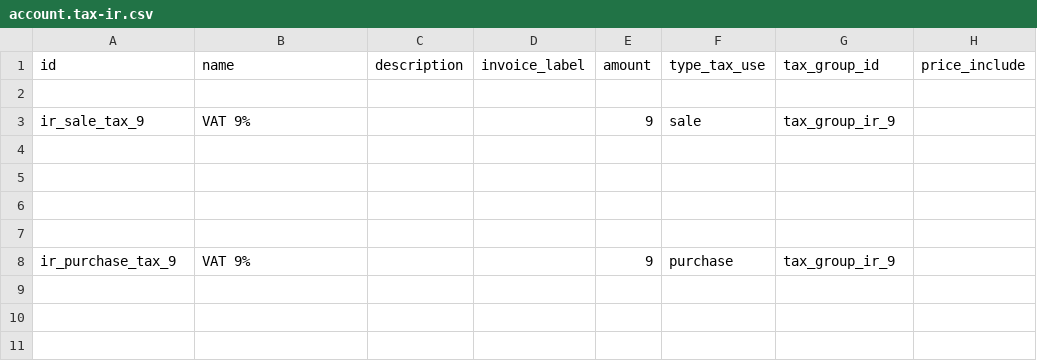
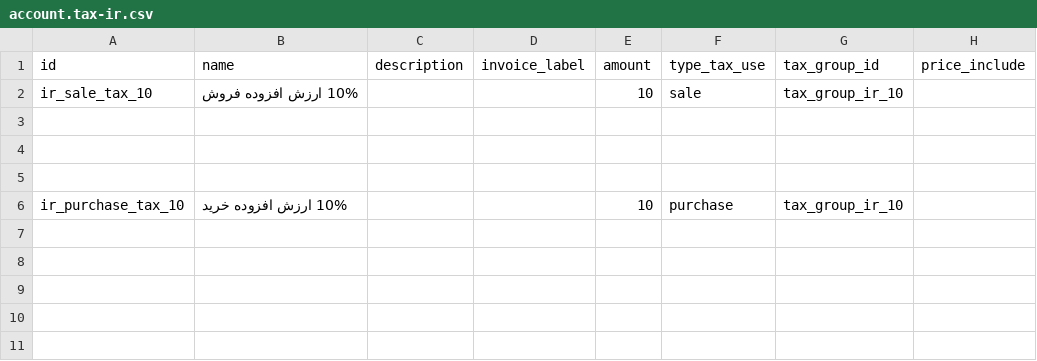
Before and after one commit to Odoo-Community-IRAN/apps, a CSV file: l10n_ir_account/data/template/account.tax-ir.csv, drawn as a sheet; only a part is shown; removed rows and columns are numbered as before the commit, all else as after; rows hold the shown columns only; the diff names each change by its address in the sheet, - before the commit and + after, or states it on an @@ line.

Commit message:
Dev l10n account 18 (#19)
* [ADD] add l10n_ir_account module version 18

* [IMP] improved manifest translation

---------

Co-authored-by: Ali Sharifi <alisharifi997as@gmail.com>
Co-authored-by: saeed-raeisi <saeed.raesi2020@gmail.com>

```diff
--- a/l10n_ir_account/data/template/account.tax-ir.csv
+++ b/l10n_ir_account/data/template/account.tax-ir.csv
-row 2: (empty)
-A2 (id): ir_sale_tax_9
+A2 (id): ir_sale_tax_10
-B2 (name): VAT 9%
+B2 (name): 10% ارزش افزوده فروش
-E2 (amount): 9
+E2 (amount): 10
-G2 (tax_group_id): tax_group_ir_9
+G2 (tax_group_id): tax_group_ir_10
-row 7: (empty)
-A6 (id): ir_purchase_tax_9
+A6 (id): ir_purchase_tax_10
-B6 (name): VAT 9%
+B6 (name): 10% ارزش افزوده خرید
-E6 (amount): 9
+E6 (amount): 10
-G6 (tax_group_id): tax_group_ir_9
+G6 (tax_group_id): tax_group_ir_10
```
Also changed, not shown: 4 other files.
